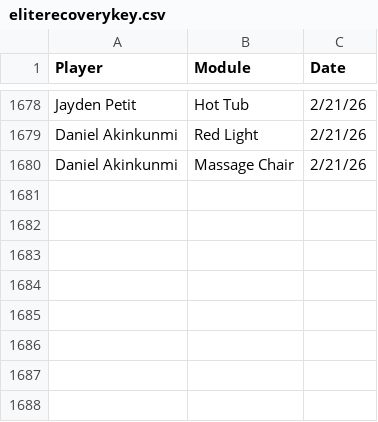
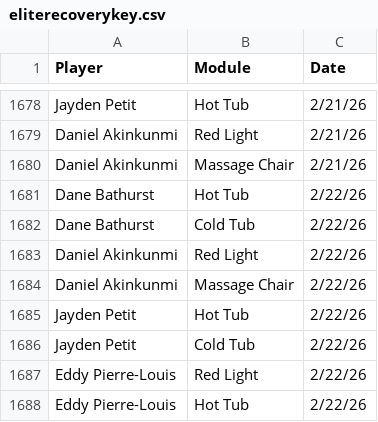
Before and after one commit to emmettj634-png/recovery-dashboard, a CSV file: eliterecoverykey.csv, drawn as a sheet; only a part is shown, gaps mark what is left out; the diff names each change by its address in the sheet, - before the commit and + after, or states it on an @@ line.

Commit message:
Update eliterecoverykey.csv

```diff
--- a/eliterecoverykey.csv
+++ b/eliterecoverykey.csv
+row 1681: Dane Bathurst | Hot Tub | 2/22/26
+row 1682: Dane Bathurst | Cold Tub | 2/22/26
+row 1683: Daniel Akinkunmi | Red Light | 2/22/26
+row 1684: Daniel Akinkunmi | Massage Chair | 2/22/26
+row 1685: Jayden Petit | Hot Tub | 2/22/26
+row 1686: Jayden Petit | Cold Tub | 2/22/26
+row 1687: Eddy Pierre-Louis | Red Light | 2/22/26
+row 1688: Eddy Pierre-Louis | Hot Tub | 2/22/26
```
